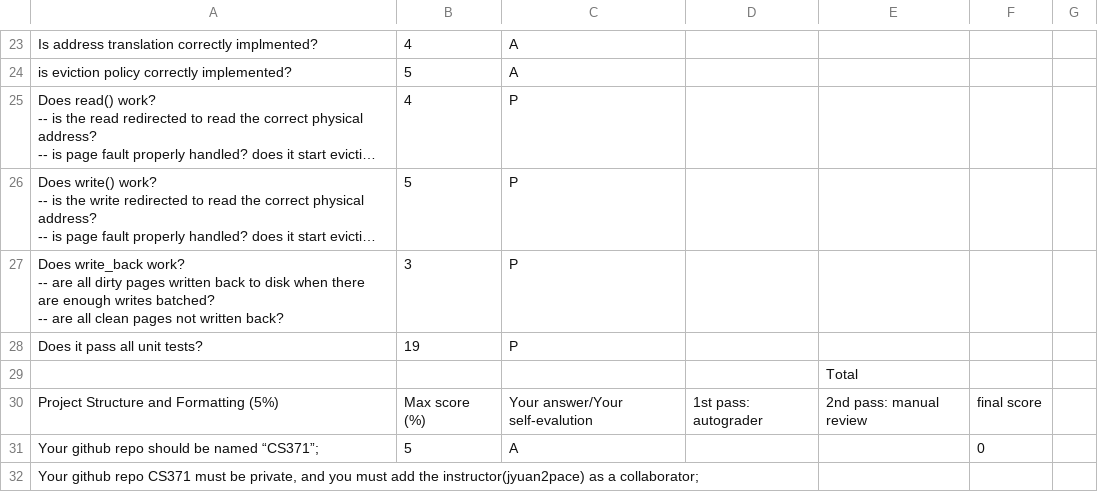
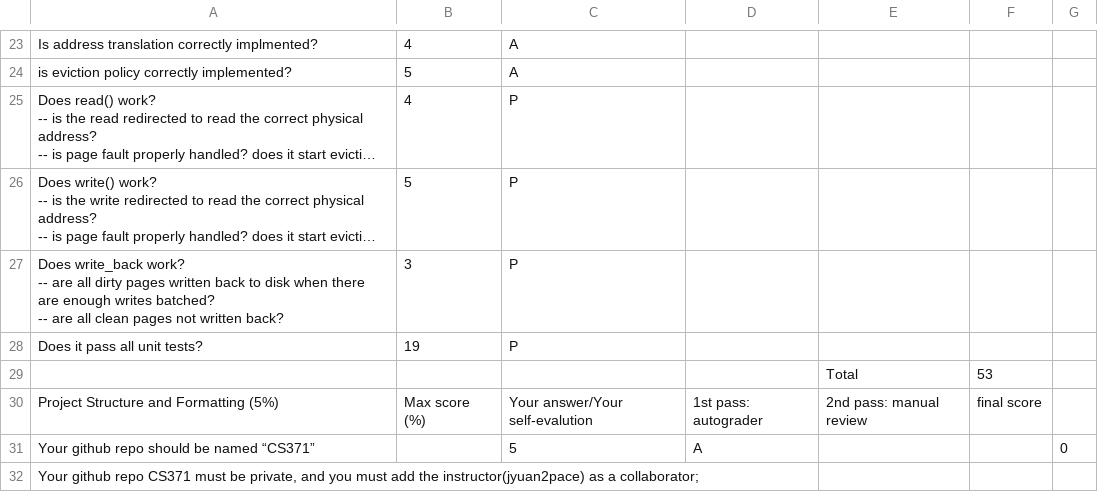
Before and after one commit to StellaSol/CS371, a CSV file: project2/CS371F20_PROJ2_GRADING_SHEET-Sheet1.csv, drawn as a sheet; only a part is shown, gaps mark what is left out; long unchanged cells end in …; the diff covers the shown part only.

Commit message:
feedback

```diff
--- a/project2/CS371F20_PROJ2_GRADING_SHEET-Sheet1.csv
+++ b/project2/CS371F20_PROJ2_GRADING_SHEET-Sheet1.csv
@@ -43 +62 @@ Does it pass all unit tests?,19,P,,,
-,,,,Total,
+,,,,Total,53,
@@ -45 +64 @@ Project Structure and Formatting (5%),Max score (%),Your answer/Your self-evalut
-Your github repo should be named “CS371”;,5,A,,,0
+Your github repo should be named “CS371”,,5,A,,,0
```
Also changed, not shown: 1 added row, 1 removed row and 7 edited cells elsewhere in this file.
